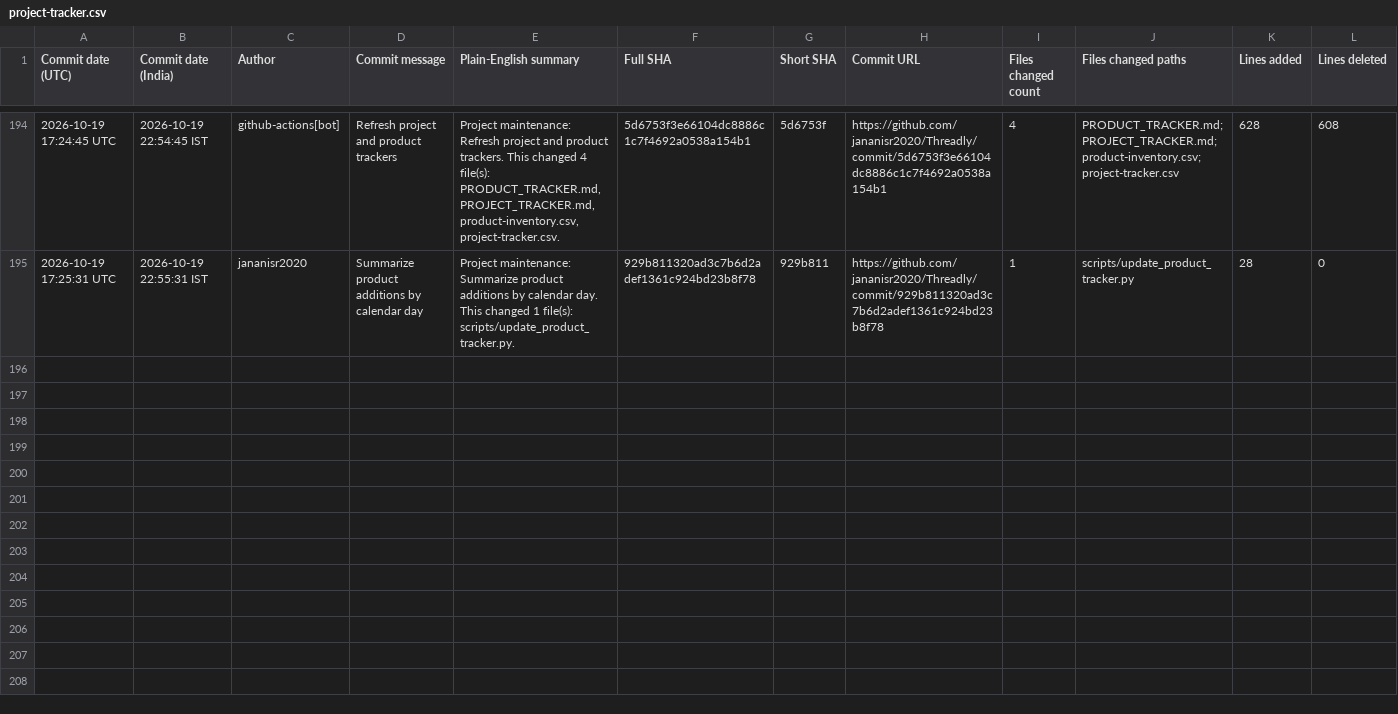
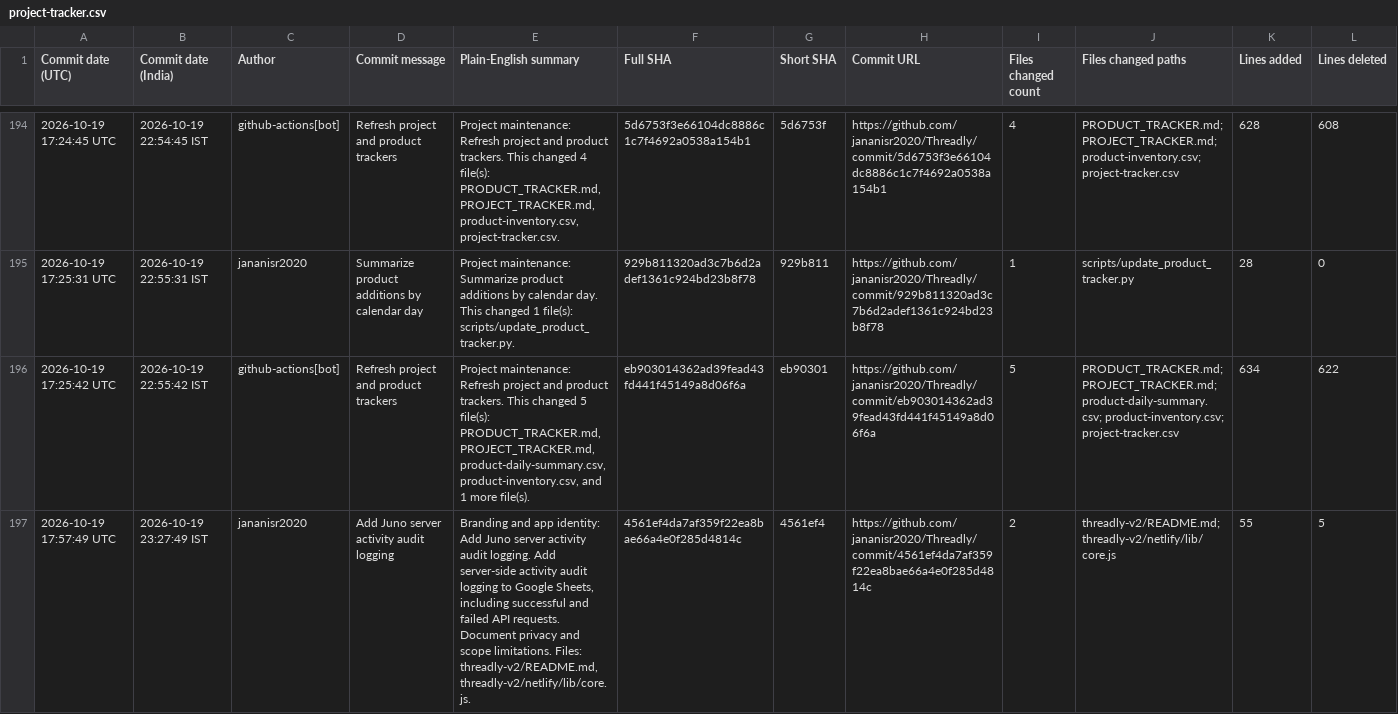
Before and after one commit to jananisr2020/Threadly, a CSV file: project-tracker.csv, drawn as a sheet; only a part is shown, gaps mark what is left out; rows hold the shown columns only; the diff names each change by its address in the sheet, - before the commit and + after, or states it on an @@ line.

```diff
--- a/project-tracker.csv
+++ b/project-tracker.csv
+row 196: 2026-10-19 17:25:42 UTC | 2026-10-19 22:55:42 IST | github-actions[bot] | Refresh project and product trackers | Project maintenance: Refresh project and product trackers. This changed 5 file(s): PRODUCT_TRACKER.md, PROJECT_TRACKER.md, product-daily-summary.csv, product-inventory.csv, and 1 more file(s). | eb903014362ad39fead43fd441f45149a8d06f6a | eb90301 | https://github.com/jananisr2020/Threadly/commit/eb903014362ad39fead43fd441f45149a8d06f6a | 5 | PRODUCT_TRACKER.md; PROJECT_TRACKER.md; product-daily-summary.csv; product-inventory.csv; project-tracker.csv | 634 | 622
+row 197: 2026-10-19 17:57:49 UTC | 2026-10-19 23:27:49 IST | jananisr2020 | Add Juno server activity audit logging | Branding and app identity: Add Juno server activity audit logging. Add server-side activity audit logging to Google Sheets, including successful and failed API requests. Document privacy and scope limitations. Files: threadly-v2/README.md, threadly-v2/netlify/lib/core.js. | 4561ef4da7af359f22ea8bae66a4e0f285d4814c | 4561ef4 | https://github.com/jananisr2020/Threadly/commit/4561ef4da7af359f22ea8bae66a4e0f285d4814c | 2 | threadly-v2/README.md; threadly-v2/netlify/lib/core.js | 55 | 5
```
Also changed, not shown: product-inventory.csv, 2 other files.
